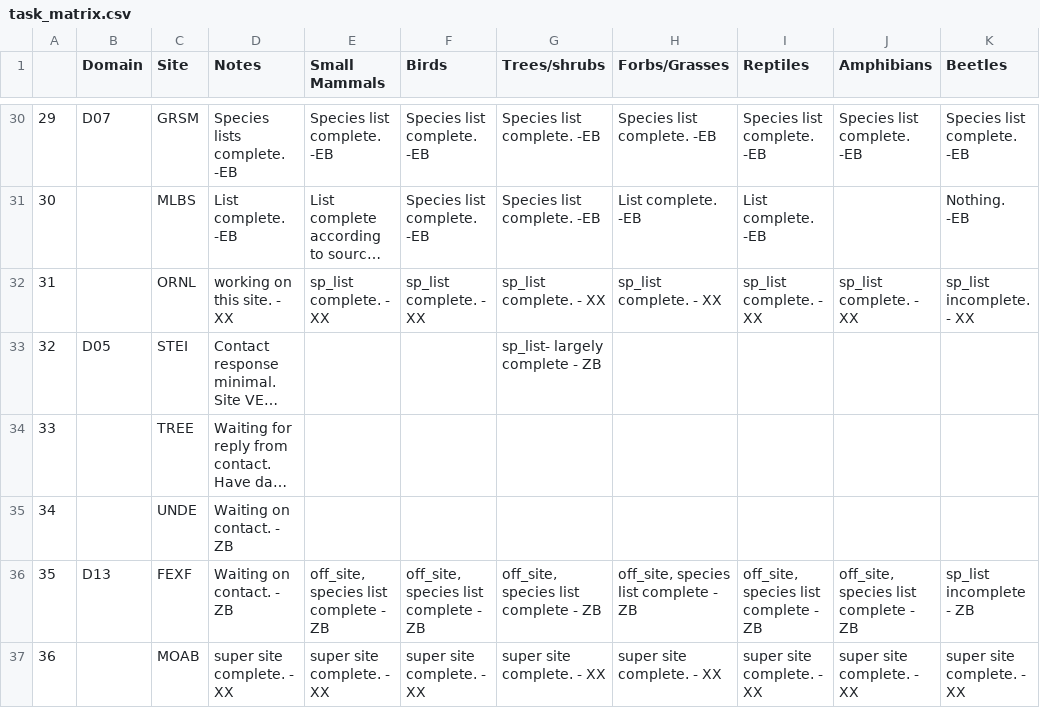
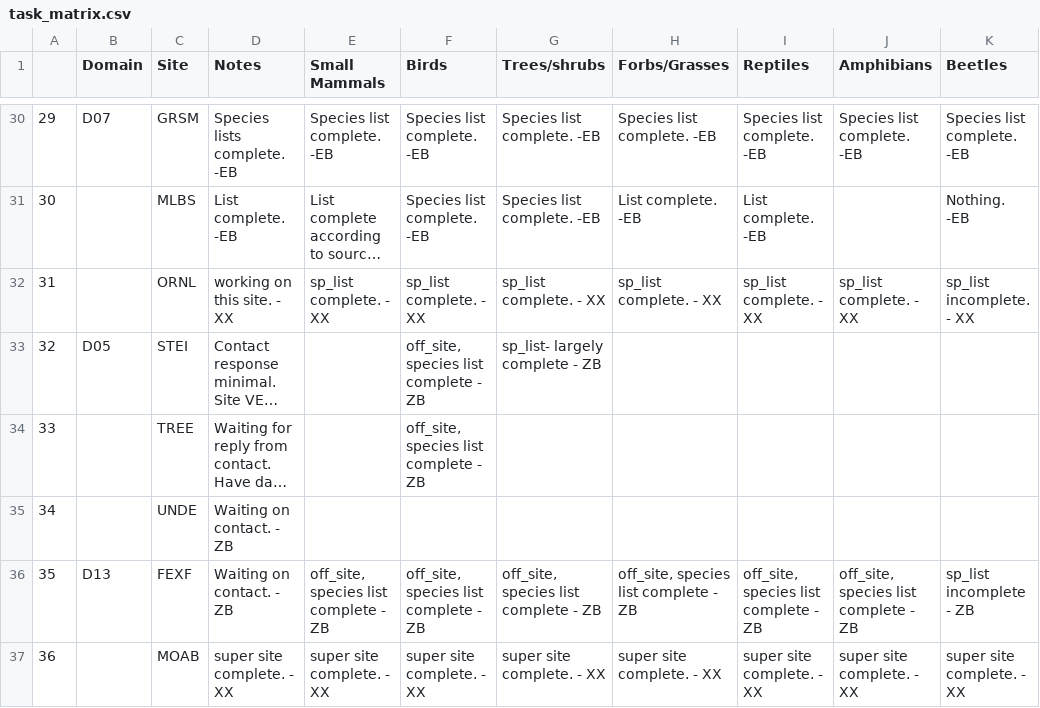
Before and after one commit to fluby/neonetods, a CSV file: data/task_matrix.csv, drawn as a sheet; only a part is shown, gaps mark what is left out; long unchanged cells end in …; the diff names each change by its address in the sheet, - before the commit and + after, or states it on an @@ line.

Commit message:
activities, task matrix, STEI & TREE birds

```diff
--- a/data/task_matrix.csv
+++ b/data/task_matrix.csv
-F33:F34 (Birds): (empty)
+F33:F34 (Birds): off_site, species list complete - ZB
```
Also changed, not shown: data/activities.csv.
